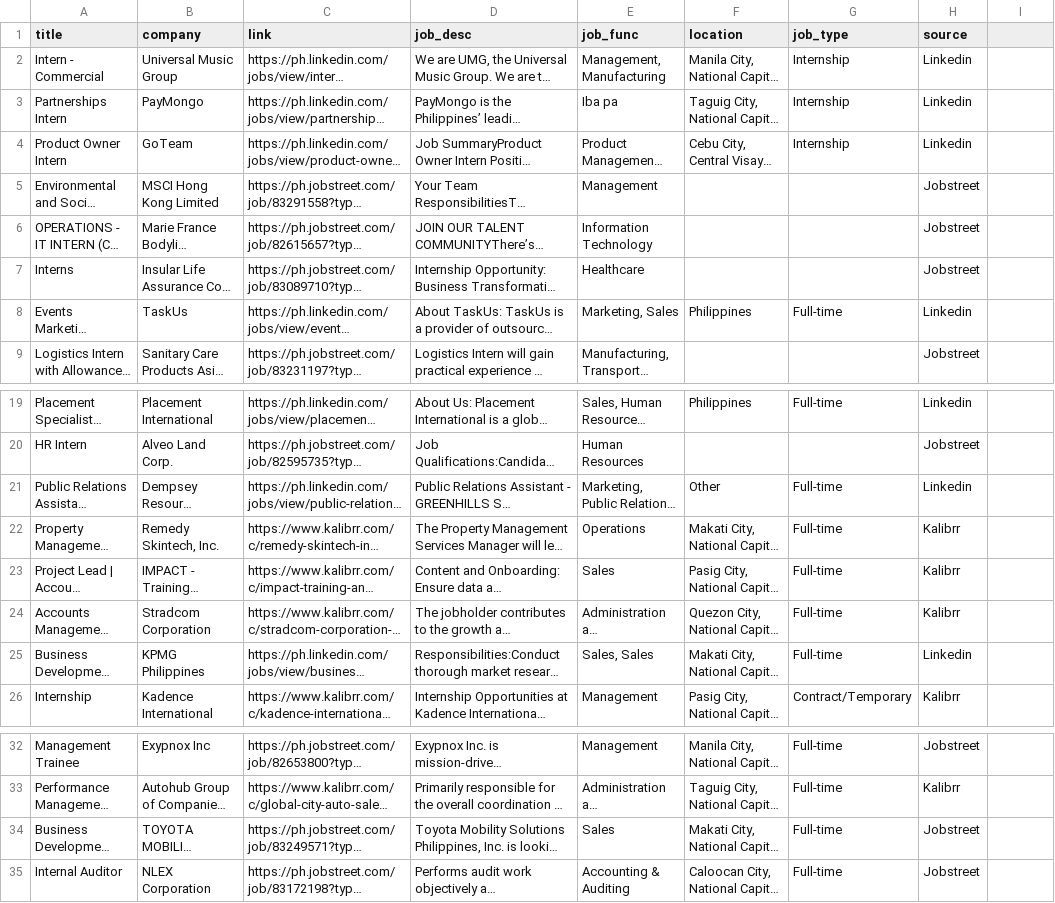
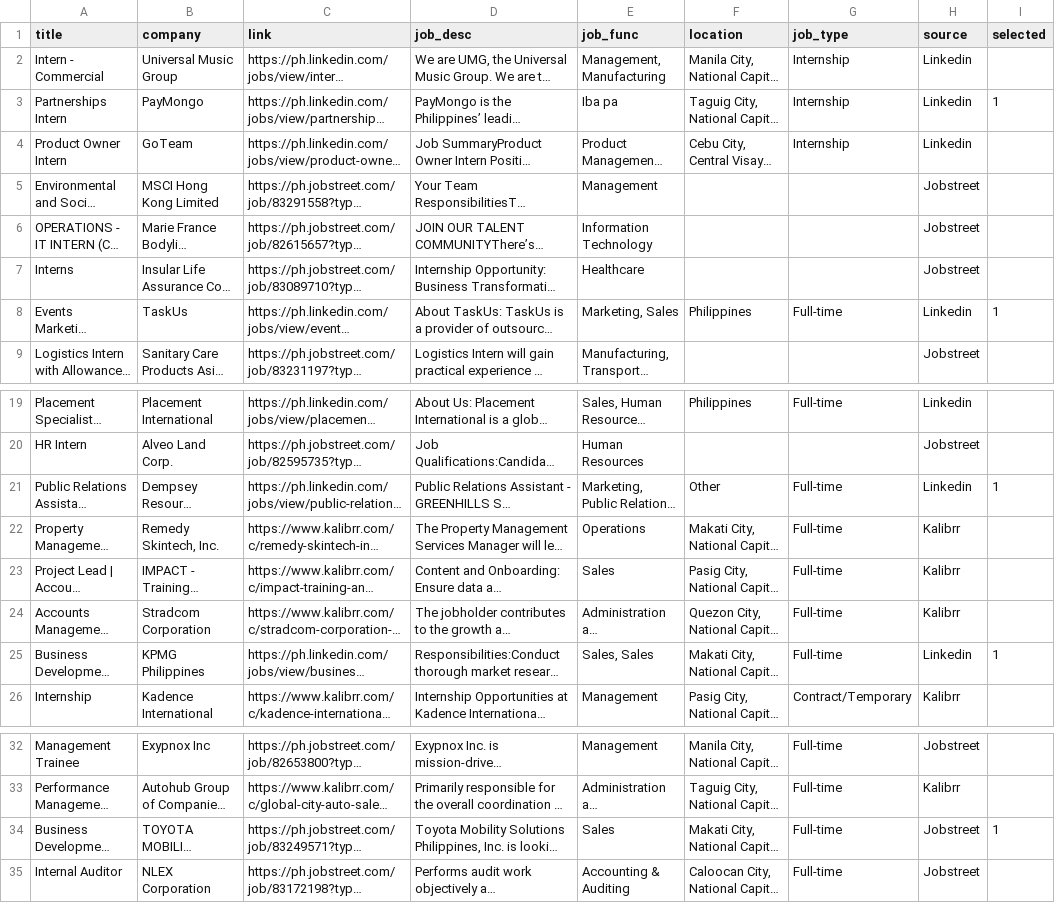
Before and after one commit to KyleCarlo/Job-Recommender-System, a CSV file: job_outputs/41_SIY_jobs.csv, drawn as a sheet; only a part is shown, gaps mark what is left out; long unchanged cells end in …; the diff names each change by its address in the sheet, - before the commit and + after, or states it on an @@ line.

```diff
--- a/job_outputs/41_SIY_jobs.csv
+++ b/job_outputs/41_SIY_jobs.csv
-I1: (empty)
+I1: selected
-I3 (selected): (empty)
+I3 (selected): 1
-I8 (selected): (empty)
+I8 (selected): 1
-I21 (selected): (empty)
+I21 (selected): 1
-I25 (selected): (empty)
+I25 (selected): 1
-I34 (selected): (empty)
+I34 (selected): 1
```
Also changed, not shown: job_outputs/22_FABIA_jobs.csv, job_outputs/40_SIY_jobs.csv.
